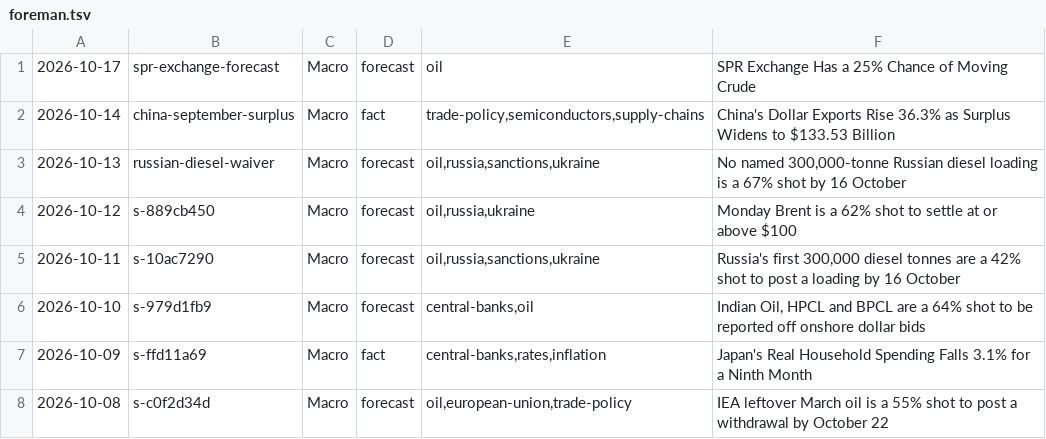
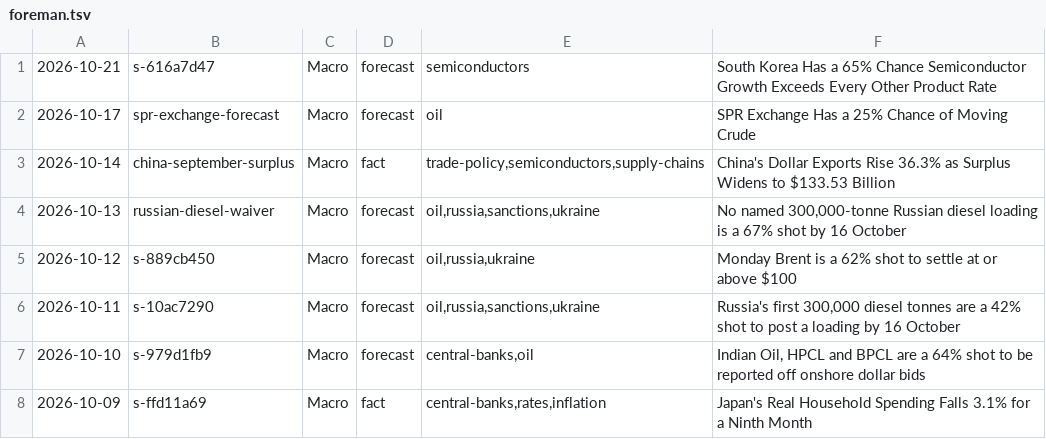
Before and after one commit to apresmoi/clankandslop, a TSV file: content/bylines/foreman.tsv, drawn as a sheet; only a part is shown; the shorter side is filled out with more unchanged rows.

```diff
--- a/content/bylines/foreman.tsv
+++ b/content/bylines/foreman.tsv
@@ -1 +1,2 @@
+2026-10-21	s-616a7d47	Macro	forecast	semiconductors	South Korea Has a 65% Chance Semiconductor Growth Exceeds Every Other Product Rate
 2026-10-17	spr-exchange-forecast	Macro	forecast	oil	SPR Exchange Has a 25% Chance of Moving Crude
```
Also changed, not shown: content/bylines/cogsworth.tsv, content/bylines/graves.tsv, 19 other files.
